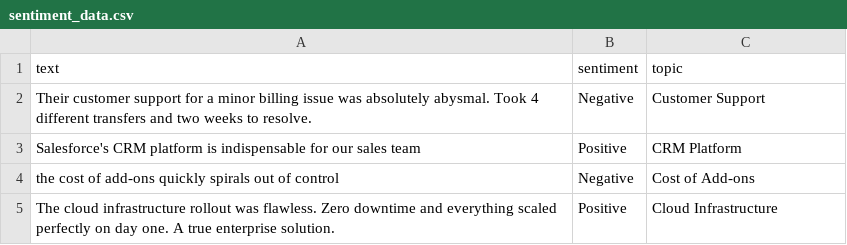
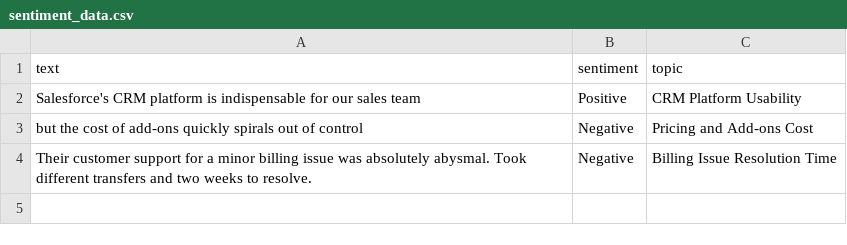
Before and after one commit to cotucker/feedback-summarizer, a CSV file: data/sentiment_data.csv, drawn as a sheet.

```diff
--- a/data/sentiment_data.csv
+++ b/data/sentiment_data.csv
@@ -1,5 +1,4 @@
 text,sentiment,topic
-Their customer support for a minor billing issue was absolutely abysmal. Took 4 different transfers and two weeks to resolve.,Negative,Customer Support
-Salesforce's CRM platform is indispensable for our sales team,Positive,CRM Platform
-the cost of add-ons quickly spirals out of control,Negative,Cost of Add-ons
-The cloud infrastructure rollout was flawless. Zero downtime and everything scaled perfectly on day one. A true enterprise solution.,Positive,Cloud Infrastructure
+Salesforce's CRM platform is indispensable for our sales team,Positive,CRM Platform Usability
+but the cost of add-ons quickly spirals out of control,Negative,Pricing and Add-ons Cost
+Their customer support for a minor billing issue was absolutely abysmal. Took  different transfers and two weeks to resolve.,Negative,Billing Issue Resolution Time
```
Also changed, not shown: data/test.csv, 5 other files.
